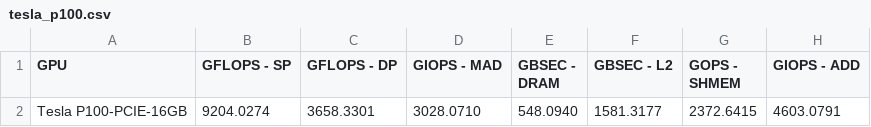
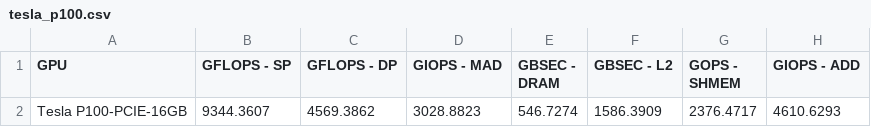
Before and after one commit to minitu/gpuroofperf-toolkit, a CSV file: gpu_params/tesla_p100.csv, drawn as a sheet; removed rows and columns are numbered as before the commit, all else as after; the diff names each change by its address in the sheet, - before the commit and + after, or states it on an @@ line.

Commit message:
Update Tesla P100 parameters from Bridges, using sm_30

```diff
--- a/gpu_params/tesla_p100.csv
+++ b/gpu_params/tesla_p100.csv
-row 2: Tesla P100-PCIE-16GB | 9204.0274 | 3658.3301 | 3028.0710 | 548.0940 | 1581.3177 | 2372.6415 | 4603.0791
+row 2: Tesla P100-PCIE-16GB | 9344.3607 | 4569.3862 | 3028.8823 | 546.7274 | 1586.3909 | 2376.4717 | 4610.6293
```
